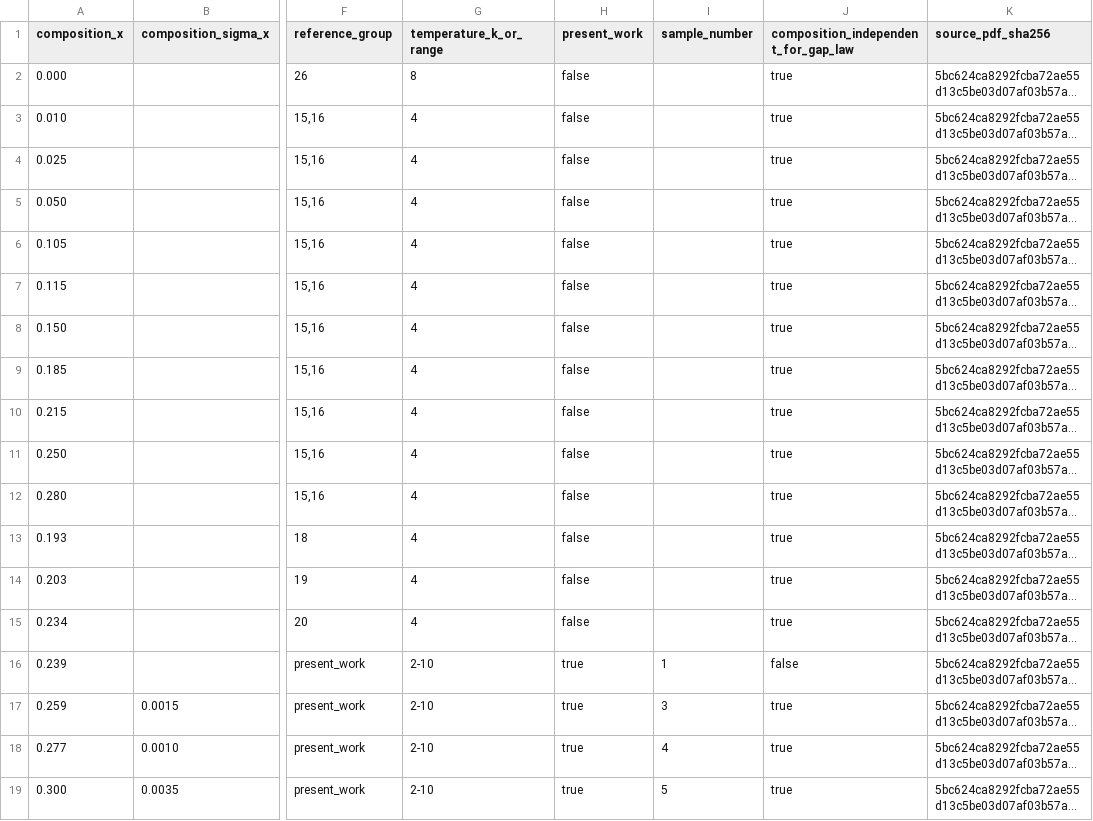
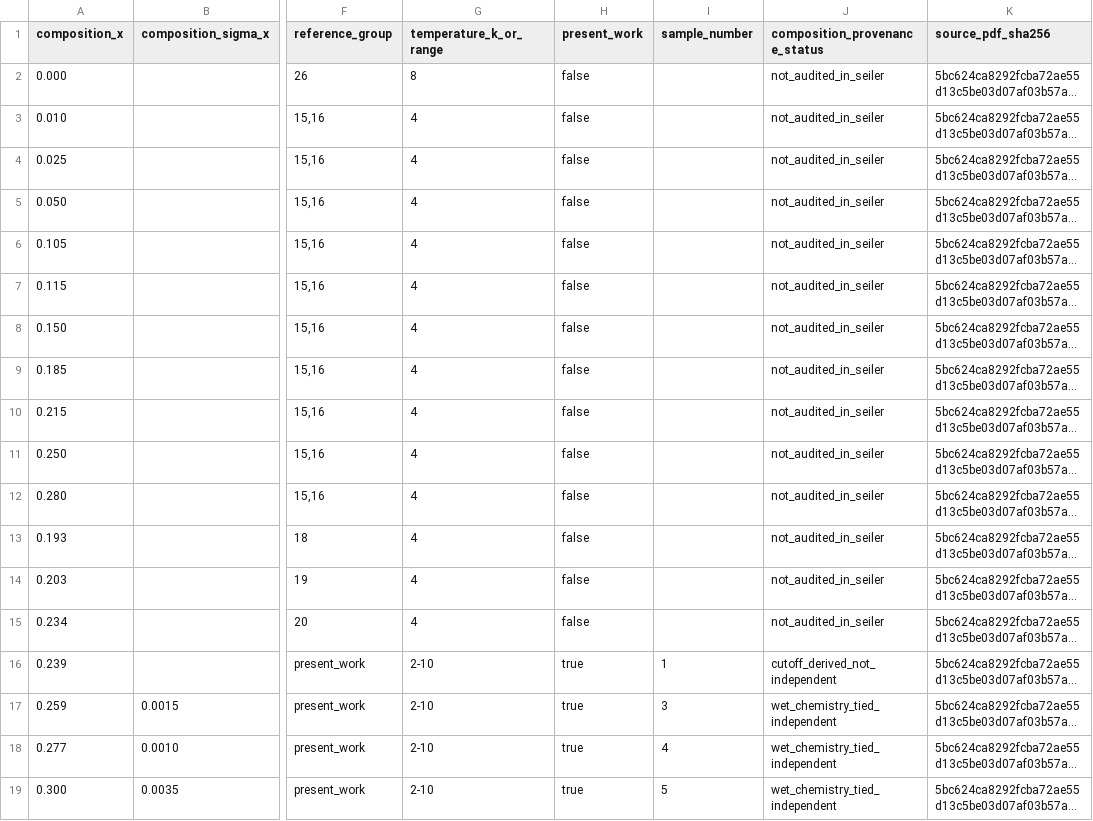
Before and after one commit to Kajin-0/MCT-research, a CSV file: data/experimental/seiler1990_table2_low_temperature_magneto_optical.csv, drawn as a sheet; only a part is shown, gaps mark what is left out; long unchanged cells end in …; the diff names each change by its address in the sheet, - before the commit and + after, or states it on an @@ line.

Commit message:
Preserve unaudited literature composition provenance

```diff
--- a/data/experimental/seiler1990_table2_low_temperature_magneto_optical.csv
+++ b/data/experimental/seiler1990_table2_low_temperature_magneto_optical.csv
-J1: composition_independent_for_gap_law
+J1: composition_provenance_status
-J2:J15 (composition_provenance_status): true
+J2:J15 (composition_provenance_status): not_audited_in_seiler
-J16 (composition_provenance_status): false
+J16 (composition_provenance_status): cutoff_derived_not_independent
-J17:J19 (composition_provenance_status): true
+J17:J19 (composition_provenance_status): wet_chemistry_tied_independent
```
